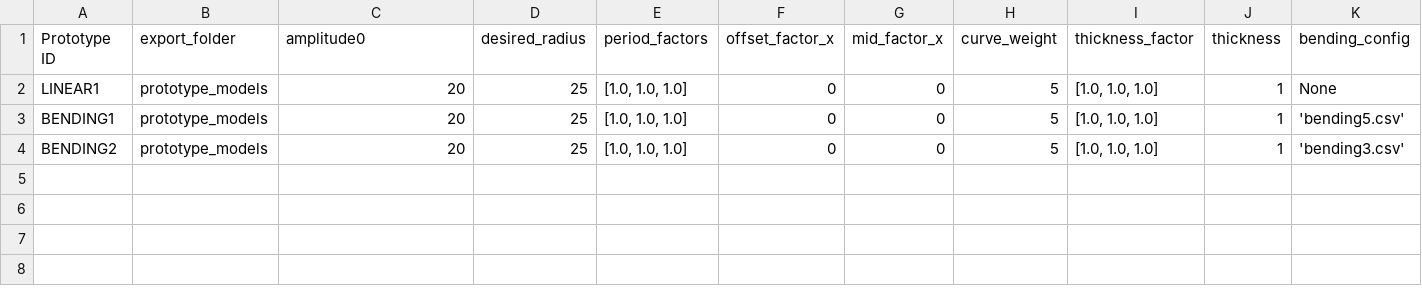
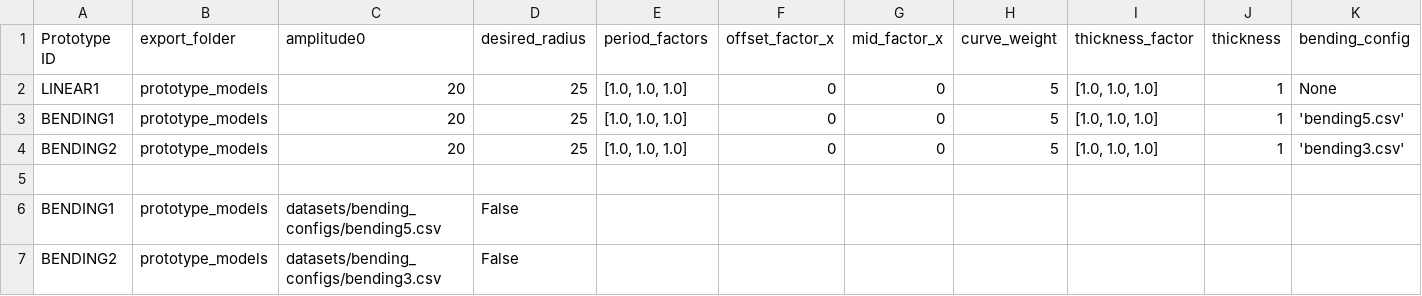
Before and after one commit to Kempy02/generate-telescopic-models, a CSV file: datasets/test.csv, drawn as a sheet.

```diff
--- a/datasets/test.csv
+++ b/datasets/test.csv
@@ -4 +4,4 @@ BENDING1,prototype_models,20,25,"[1.0, 1.0, 1.0]",0,0,5,"[1.0, 1.0, 1.0]",1,'ben
 BENDING2,prototype_models,20,25,"[1.0, 1.0, 1.0]",0,0,5,"[1.0, 1.0, 1.0]",1,'bending3.csv'
+
+BENDING1,prototype_models,datasets/bending_configs/bending5.csv,False
+BENDING2,prototype_models,datasets/bending_configs/bending3.csv,False
```
Also changed, not shown: 5 other files.
